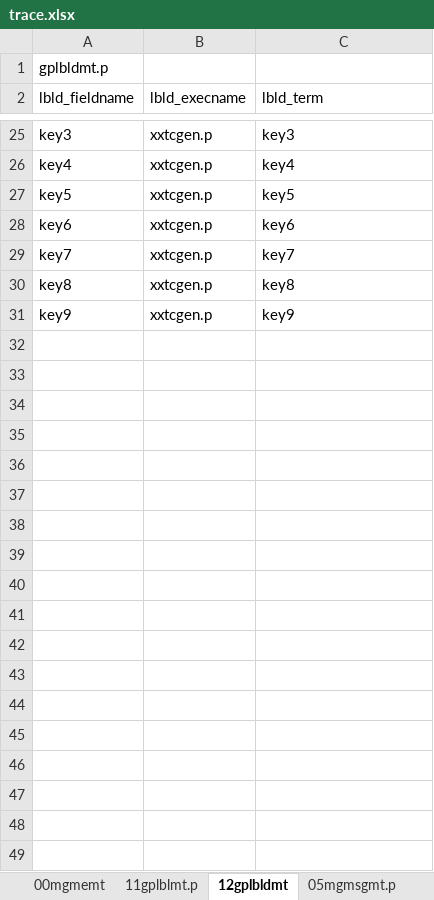
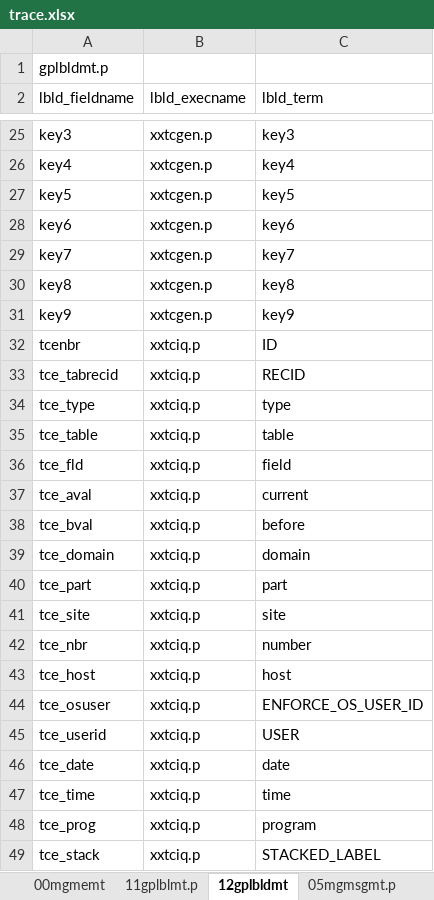
Before and after one commit to chrgu000/ss2k10, an Excel workbook: trace/trace.xlsx, sheet 12gplbldmt, drawn as a sheet; only a part is shown, gaps mark what is left out; values as stored, in another font and other column widths than the file's, no borders; the diff covers the shown part only; the diff names each change by its address in the sheet, - before the commit and + after, or states it on an @@ line.

Commit message:
# update trigger program.

```diff
--- a/trace/trace.xlsx (sheet 12gplbldmt)
+++ b/trace/trace.xlsx (sheet 12gplbldmt)
+row 32: tcenbr | xxtciq.p | ID
+row 33: tce_tabrecid | xxtciq.p | RECID
+row 34: tce_type | xxtciq.p | type
+row 35: tce_table | xxtciq.p | table
+row 36: tce_fld | xxtciq.p | field
+row 37: tce_aval | xxtciq.p | current
+row 38: tce_bval | xxtciq.p | before
+row 39: tce_domain | xxtciq.p | domain
+row 40: tce_part | xxtciq.p | part
+row 41: tce_site | xxtciq.p | site
+row 42: tce_nbr | xxtciq.p | number
+row 43: tce_host | xxtciq.p | host
+row 44: tce_osuser | xxtciq.p | ENFORCE_OS_USER_ID
+row 45: tce_userid | xxtciq.p | USER
+row 46: tce_date | xxtciq.p | date
+row 47: tce_time | xxtciq.p | time
+row 48: tce_prog | xxtciq.p | program
+row 49: tce_stack | xxtciq.p | STACKED_LABEL
```
Also changed, not shown: 12 added rows elsewhere in this sheet, sheet 00mgmemt, 3 other files.
